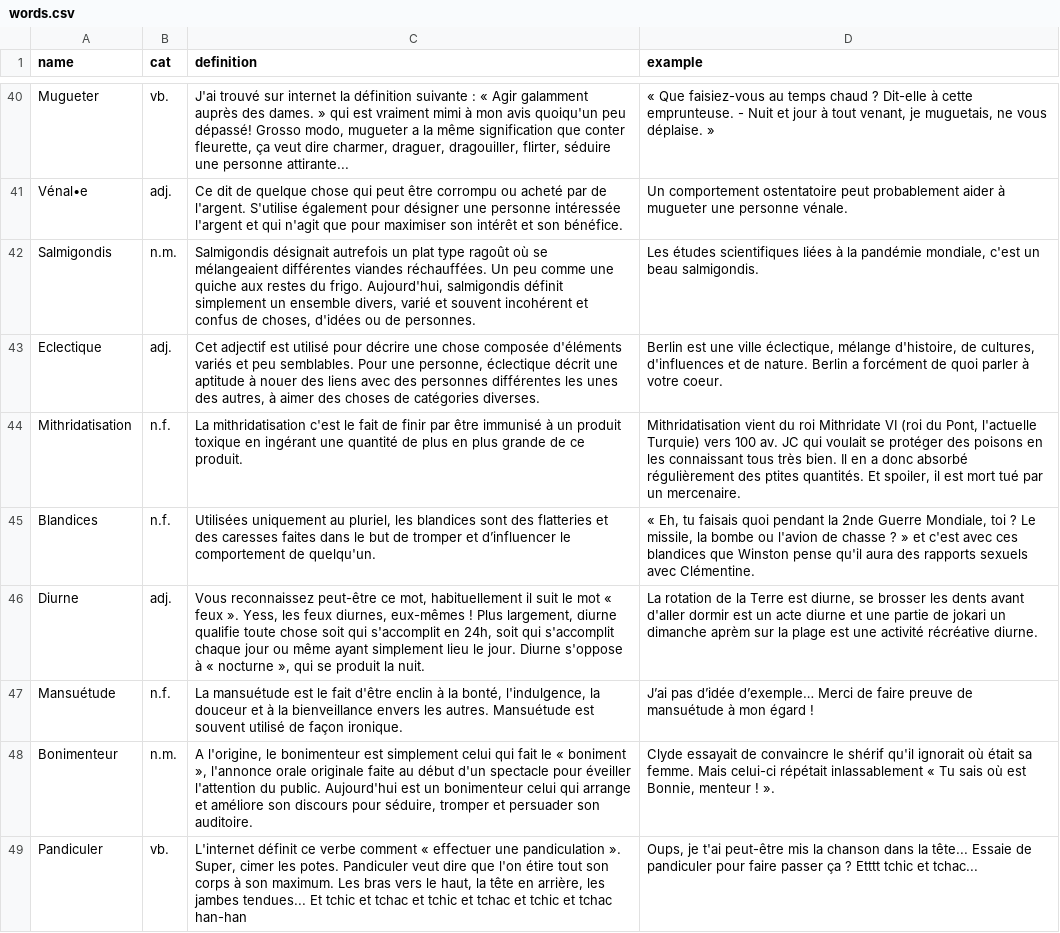
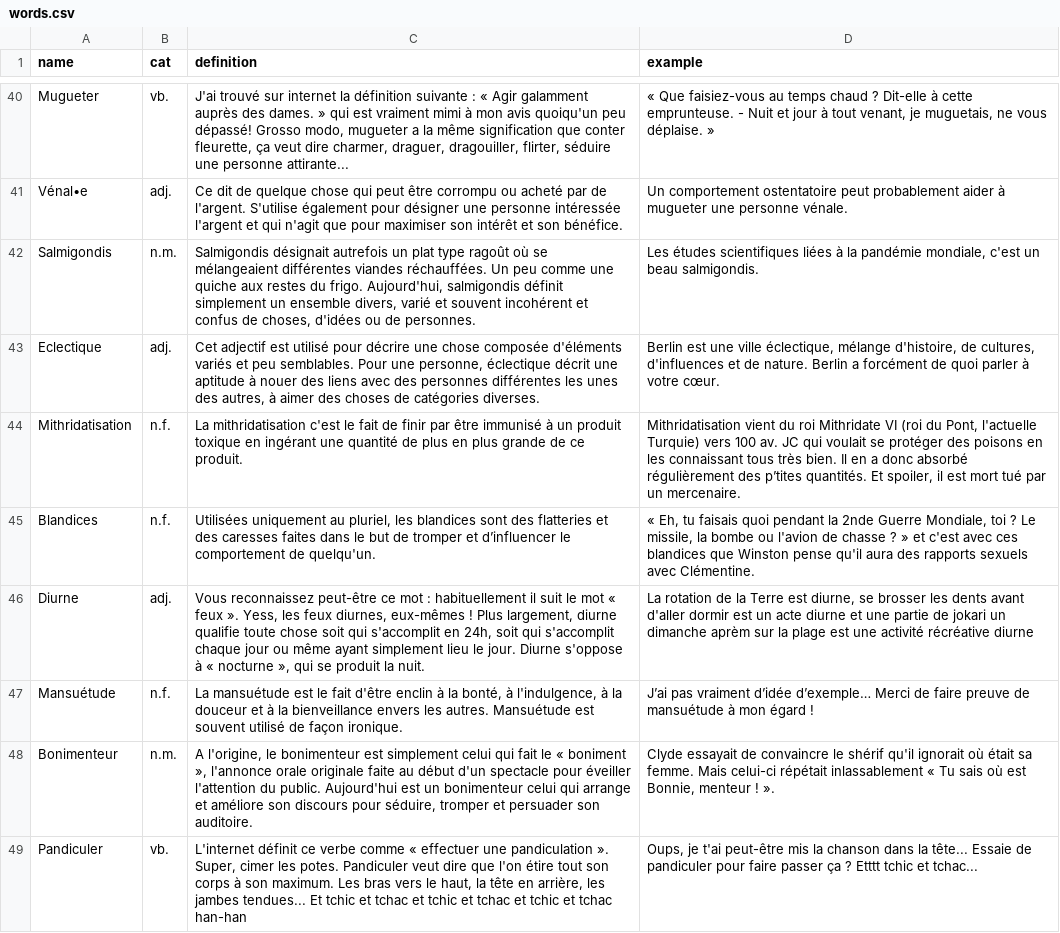
Before and after one commit to Thorgrue/loquacious, a CSV file: words.csv, drawn as a sheet; only a part is shown, gaps mark what is left out; the diff covers the shown part only.

Commit message:
on my wayyy

```diff
--- a/words.csv
+++ b/words.csv
@@ -42,8 +42,8 @@ Vénal•e,adj.,"Ce dit de quelque chose qui peut être corrompu ou acheté par
 Salmigondis,n.m.,"Salmigondis désignait autrefois un plat type ragoût où se mélangeaient différentes viandes réchauffées. Un peu comme une quiche aux restes du frigo. Aujourd'hui, salmigondis définit simplement un ensemble divers, varié et souvent incohérent et confus de choses, d'idées ou de personnes.","Les études scientifiques liées à la pandémie mondiale, c'est un beau salmigondis."
-Eclectique,adj.,"Cet adjectif est utilisé pour décrire une chose composée d'éléments variés et peu semblables. Pour une personne, éclectique décrit une aptitude à nouer des liens avec des personnes différentes les unes des autres, à aimer des choses de catégories diverses.","Berlin est une ville éclectique, mélange d'histoire, de cultures, d'influences et de nature. Berlin a forcément de quoi parler à votre coeur."
-Mithridatisation,n.f.,"La mithridatisation c'est le fait de finir par être immunisé à un produit toxique en ingérant une quantité de plus en plus grande de ce produit.","Mithridatisation vient du roi Mithridate VI (roi du Pont, l'actuelle Turquie) vers 100 av. JC qui voulait se protéger des poisons en les connaissant tous très bien. Il en a donc absorbé régulièrement des ptites quantités. Et spoiler, il est mort tué par un mercenaire."
+Eclectique,adj.,"Cet adjectif est utilisé pour décrire une chose composée d'éléments variés et peu semblables. Pour une personne, éclectique décrit une aptitude à nouer des liens avec des personnes différentes les unes des autres, à aimer des choses de catégories diverses.","Berlin est une ville éclectique, mélange d'histoire, de cultures, d'influences et de nature. Berlin a forcément de quoi parler à votre cœur."
+Mithridatisation,n.f.,"La mithridatisation c'est le fait de finir par être immunisé à un produit toxique en ingérant une quantité de plus en plus grande de ce produit.","Mithridatisation vient du roi Mithridate VI (roi du Pont, l'actuelle Turquie) vers 100 av. JC qui voulait se protéger des poisons en les connaissant tous très bien. Il en a donc absorbé régulièrement des p’tites quantités. Et spoiler, il est mort tué par un mercenaire."
 Blandices,n.f.,"Utilisées uniquement au pluriel, les blandices sont des flatteries et des caresses faites dans le but de tromper et d’influencer le comportement de quelqu'un.","« Eh, tu faisais quoi pendant la 2nde Guerre Mondiale, toi ? Le missile, la bombe ou l'avion de chasse ? » et c'est avec ces blandices que Winston pense qu'il aura des rapports sexuels avec Clémentine."
-Diurne,adj.,"Vous reconnaissez peut-être ce mot, habituellement il suit le mot « feux ». Yess, les feux diurnes, eux-mêmes ! Plus largement, diurne qualifie toute chose soit qui s'accomplit en 24h, soit qui s'accomplit chaque jour ou même ayant simplement lieu le jour. Diurne s'oppose à « nocturne », qui se produit la nuit.","La rotation de la Terre est diurne, se brosser les dents avant d'aller dormir est un acte diurne et une partie de jokari un dimanche aprèm sur la plage est une activité récréative diurne."
-Mansuétude,n.f.,"La mansuétude est le fait d'être enclin à la bonté, l'indulgence, la douceur et à la bienveillance envers les autres. Mansuétude est souvent utilisé de façon ironique.","J’ai pas d’idée d’exemple… Merci de faire preuve de mansuétude à mon égard !"
+Diurne,adj.,"Vous reconnaissez peut-être ce mot : habituellement il suit le mot « feux ». Yess, les feux diurnes, eux-mêmes ! Plus largement, diurne qualifie toute chose soit qui s'accomplit en 24h, soit qui s'accomplit chaque jour ou même ayant simplement lieu le jour. Diurne s'oppose à « nocturne », qui se produit la nuit.","La rotation de la Terre est diurne, se brosser les dents avant d'aller dormir est un acte diurne et une partie de jokari un dimanche aprèm sur la plage est une activité récréative diurne"
+Mansuétude,n.f.,"La mansuétude est le fait d'être enclin à la bonté, à l'indulgence, à la douceur et à la bienveillance envers les autres. Mansuétude est souvent utilisé de façon ironique.","J’ai pas vraiment d’idée d’exemple… Merci de faire preuve de mansuétude à mon égard !"
 Bonimenteur,n.m.,"A l'origine, le bonimenteur est simplement celui qui fait le « boniment », l'annonce orale originale faite au début d'un spectacle pour éveiller l'attention du public. Aujourd'hui est un bonimenteur celui qui arrange et améliore son discours pour séduire, tromper et persuader son auditoire.","Clyde essayait de convaincre le shérif qu'il ignorait où était sa femme. Mais celui-ci répétait inlassablement « Tu sais où est Bonnie, menteur ! »."
-Pandiculer,vb.,"L'internet définit ce verbe comment « effectuer une pandiculation ». Super, cimer les potes. Pandiculer veut dire que l'on étire tout son corps à son maximum. Les bras vers le haut, la tête en arrière, les jambes tendues... Et tchic et tchac et tchic et tchac et tchic et tchac han-han","Oups, je t'ai peut-être mis la chanson dans la tête... Essaie de pandiculer pour faire passer ça ? Etttt tchic et tchac..."
+Pandiculer,vb.,"L'internet définit ce verbe comme « effectuer une pandiculation ». Super, cimer les potes. Pandiculer veut dire que l'on étire tout son corps à son maximum. Les bras vers le haut, la tête en arrière, les jambes tendues... Et tchic et tchac et tchic et tchac et tchic et tchac han-han","Oups, je t'ai peut-être mis la chanson dans la tête... Essaie de pandiculer pour faire passer ça ? Etttt tchic et tchac..."
```
Also changed, not shown: 4 edited cells elsewhere in this file.
